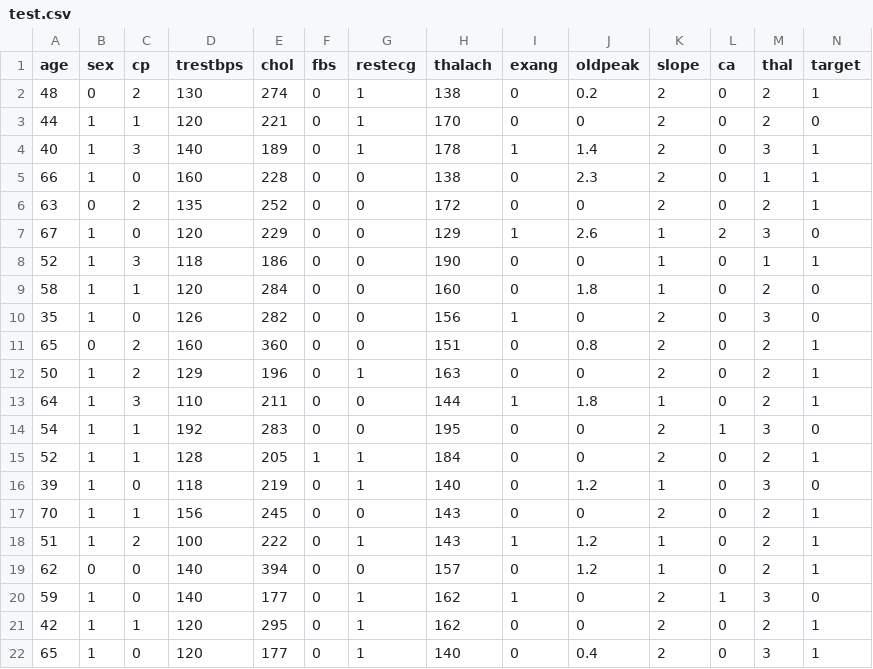
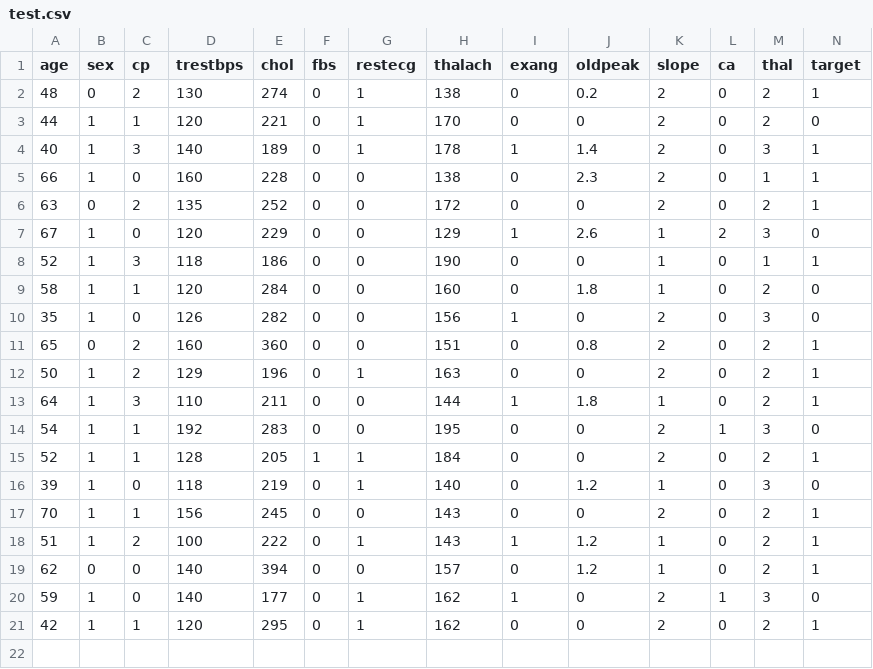
Before and after one commit to Zonitidus/HeartDiseasePrediction, a CSV file: HeartDiseaseInvestigation/Data/test.csv, drawn as a sheet; the diff names each change by its address in the sheet, - before the commit and + after, or states it on an @@ line.

```diff
--- a/HeartDiseaseInvestigation/Data/test.csv
+++ b/HeartDiseaseInvestigation/Data/test.csv
-row 22: 65 | 1 | 0 | 120 | 177 | 0 | 1 | 140 | 0 | 0.4 | 2 | 0 | 3 | 1
```
Also changed, not shown: 9 other files.
